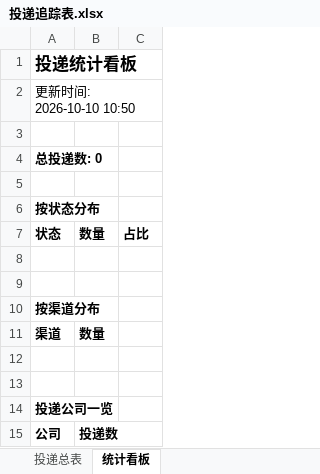
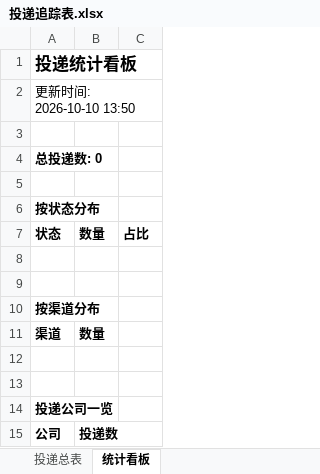
Before and after one commit to 2535396440-dot/wenke-radar, an Excel workbook: reports/投递追踪表.xlsx, sheet 统计看板, drawn as a sheet; values as stored, in another font and other column widths than the file's, no borders; the diff names each change by its address in the sheet, - before the commit and + after, or states it on an @@ line.

Commit message:
📰 秋招雷达日报 2026-10-10

```diff
--- a/reports/投递追踪表.xlsx (sheet 统计看板)
+++ b/reports/投递追踪表.xlsx (sheet 统计看板)
-A2: 更新时间: 2026-10-10 10:50
+A2: 更新时间: 2026-10-10 13:50
```
